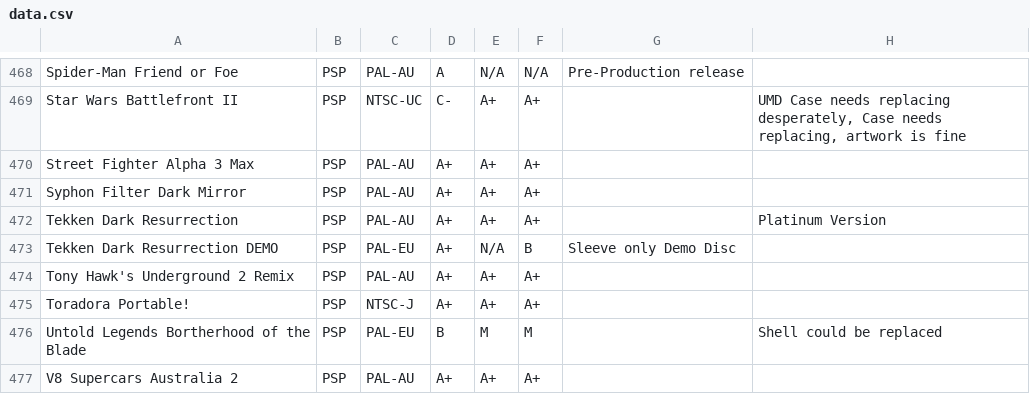
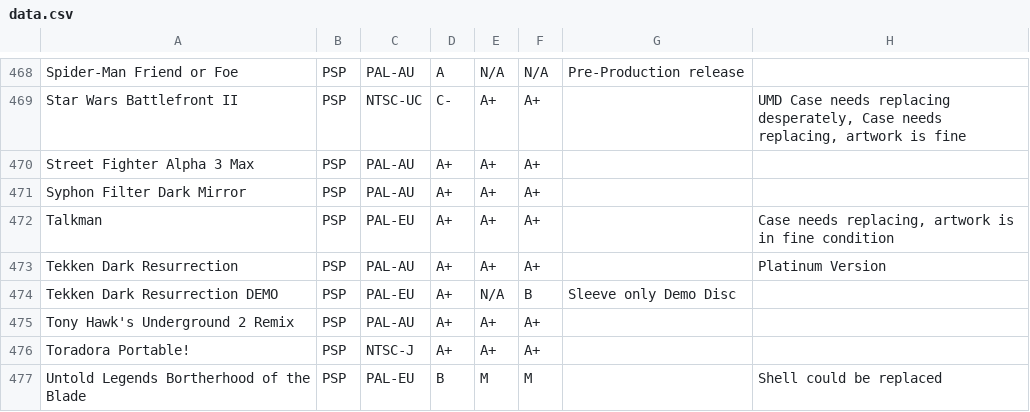
Before and after one commit to YourWishes/Games-List, a CSV file: public/data.csv, drawn as a sheet; only a part is shown, gaps mark what is left out; the shorter side is filled out with more unchanged rows.

Commit message:
Update data.csv

```diff
--- a/public/data.csv
+++ b/public/data.csv
@@ -471,2 +471,3 @@ Street Fighter Alpha 3 Max,PSP,PAL-AU,A+,A+,A+,,
 Syphon Filter Dark Mirror,PSP,PAL-AU,A+,A+,A+,,
+Talkman,PSP,PAL-EU,A+,A+,A+,,"Case needs replacing, artwork is in fine condition"
 Tekken Dark Resurrection,PSP,PAL-AU,A+,A+,A+,,Platinum Version
```
